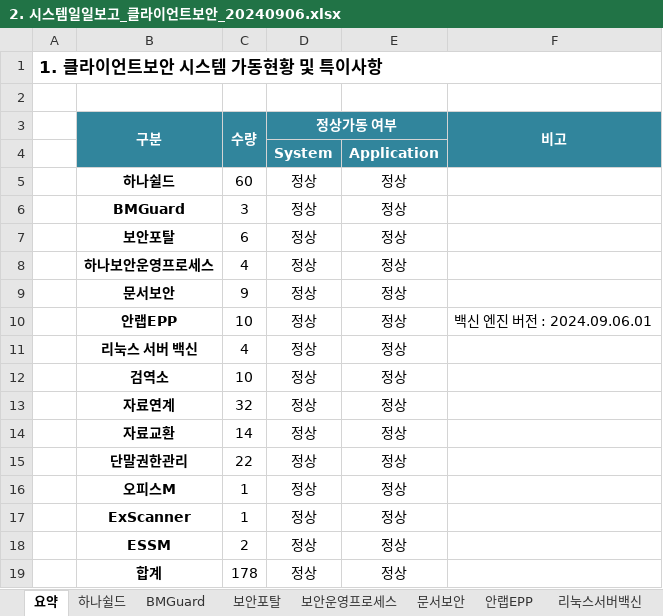
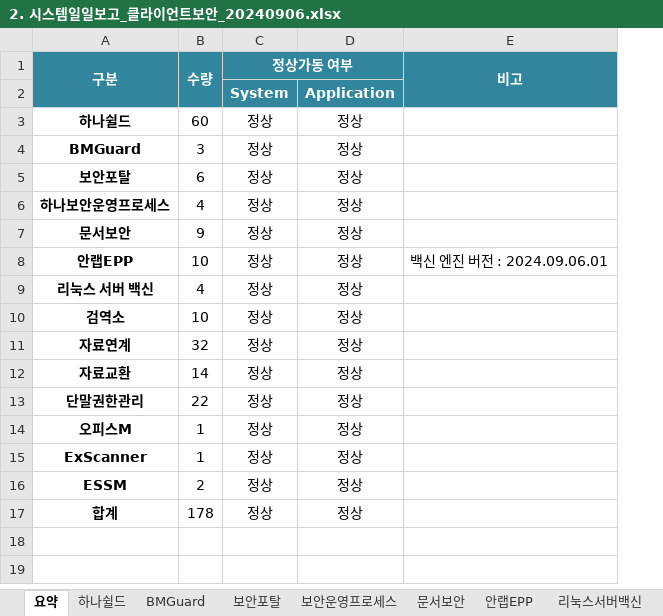
Before and after one commit to soryhon/hanachatbot, an Excel workbook: uploadFiles/2. 시스템일일보고_클라이언트보안_20240906.xlsx, sheet 요약, drawn as a sheet; values as stored, in another font and other column widths than the file's, no borders; removed rows and columns are numbered as before the commit, all else as after; the diff names each change by its address in the sheet, - before the commit and + after, or states it on an @@ line.

Commit message:
Upload 2. 시스템일일보고_클라이언트보안_20240906.xlsx

```diff
--- a/uploadFiles/2. 시스템일일보고_클라이언트보안_20240906.xlsx (sheet 요약)
+++ b/uploadFiles/2. 시스템일일보고_클라이언트보안_20240906.xlsx (sheet 요약)
-column A, empty
-row 1: 1. 클라이언트보안 시스템 가동현황 및 특이사항
-row 2: (empty)
```
Also changed, not shown: formulas that keep their value.
